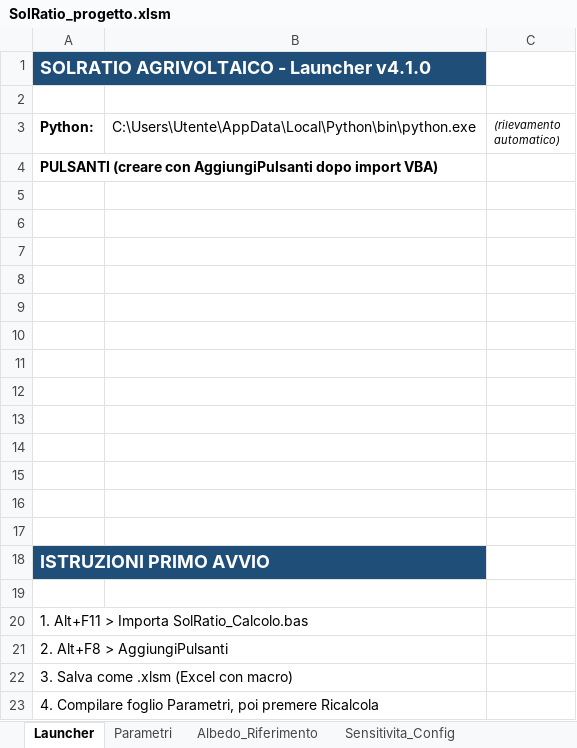
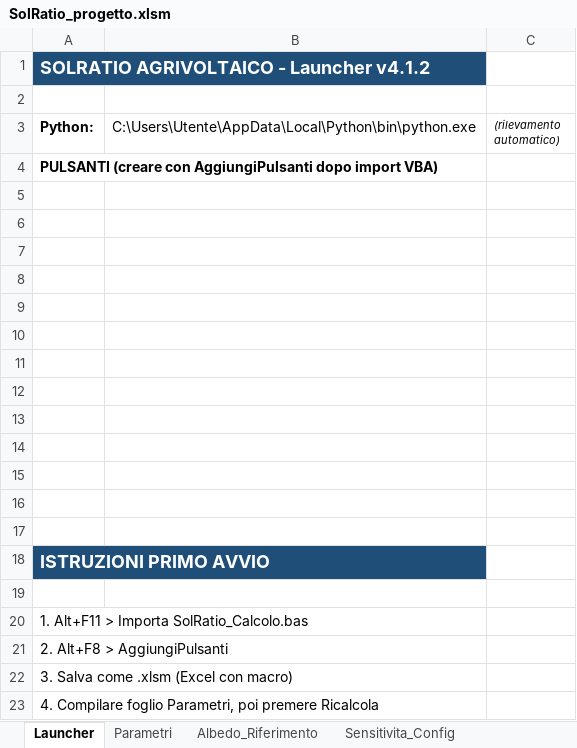
Before and after one commit to eurrag/SolRatio, an Excel workbook: progetti/Sample/SolRatio_progetto.xlsm, sheet Launcher, drawn as a sheet; values as stored, in another font and other column widths than the file's, no borders; charts and pictures not drawn; the diff names each change by its address in the sheet, - before the commit and + after, or states it on an @@ line.

```diff
--- a/progetti/Sample/SolRatio_progetto.xlsm (sheet Launcher)
+++ b/progetti/Sample/SolRatio_progetto.xlsm (sheet Launcher)
-A1 (Python:): SOLRATIO AGRIVOLTAICO - Launcher v4.1.0
+A1 (Python:): SOLRATIO AGRIVOLTAICO - Launcher v4.1.2
```
Also changed, not shown: sheet Parametri, charts or pictures, 32 other files.
